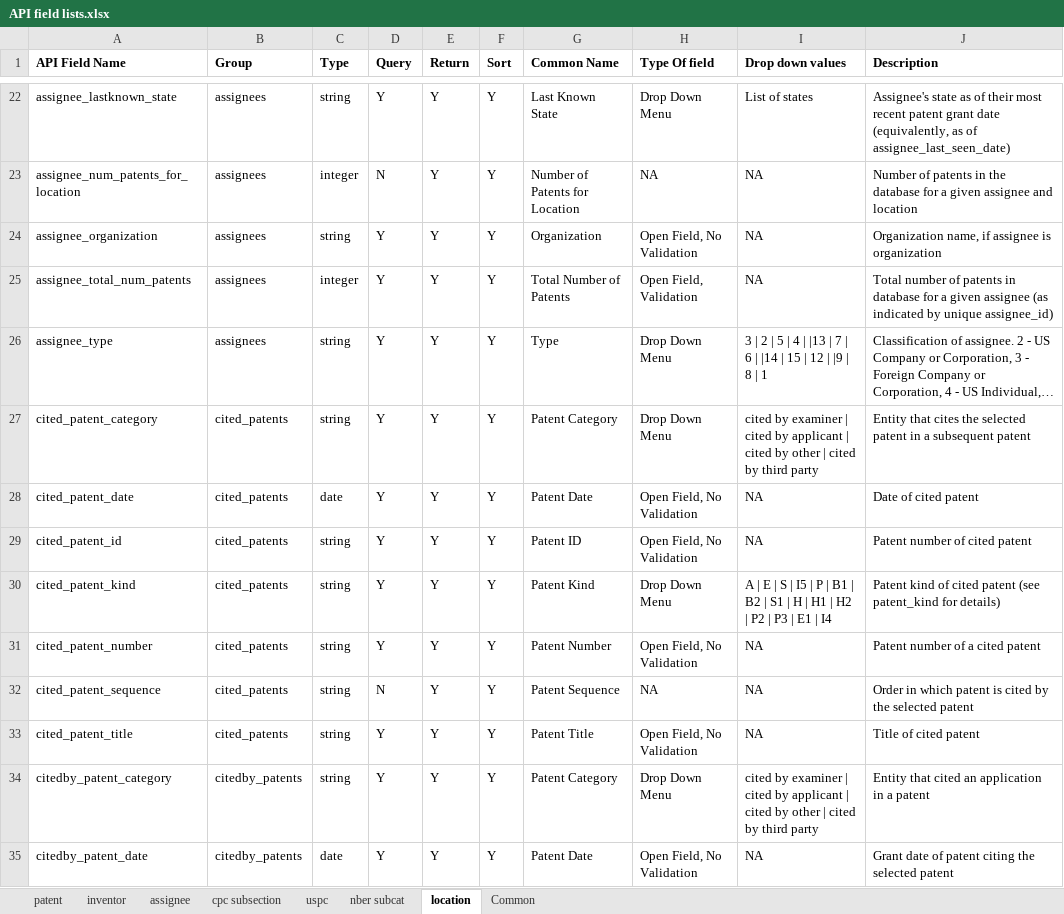
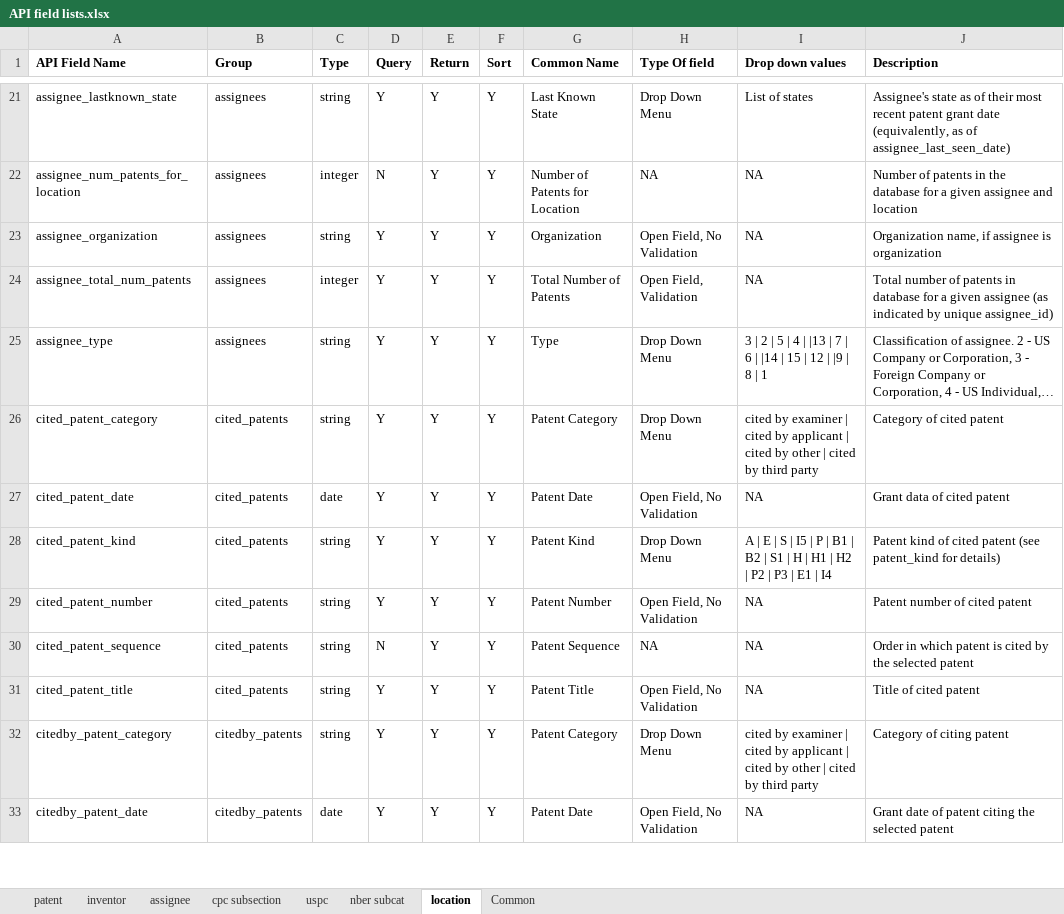
Before and after one commit to PatentsView/PatentsView-API, an Excel workbook: querymodule/doc/API field lists.xlsx, sheet location, drawn as a sheet; only a part is shown, gaps mark what is left out; long unchanged cells end in …; values as stored, in another font and other column widths than the file's, no borders; removed rows and columns are numbered as before the commit, all else as after; the diff covers the shown part only; the diff names each change by its address in the sheet, - before the commit and + after, or states it on an @@ line.

Commit message:
update to field list documentation

```diff
--- a/querymodule/doc/API field lists.xlsx (sheet location)
+++ b/querymodule/doc/API field lists.xlsx (sheet location)
-J26 (Description): Entity that cites the selected patent in a subsequent patent
+J26 (Description): Category of cited patent
-J27 (Description): Date of cited patent
+J27 (Description): Grant data of cited patent
-row 29: cited_patent_id | cited_patents | string | Y | Y | Y | Patent ID | Open Field, No Validation | NA | Patent number of cited patent
-J29 (Description): Patent number of a cited patent
+J29 (Description): Patent number of cited patent
-J32 (Description): Entity that cited an application in a patent
+J32 (Description): Category of citing patent
```
Also changed, not shown: 3 removed rows and 22 edited cells elsewhere in this sheet, sheet patent, sheet assignee, sheet inventor, sheet Common, sheet uspc, sheet cpc subsection, 1 more sheet, formulas that keep their value, hidden cells.
